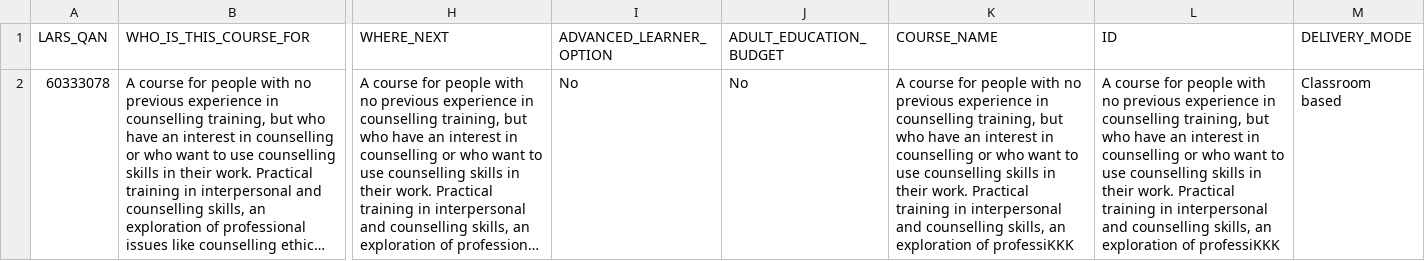
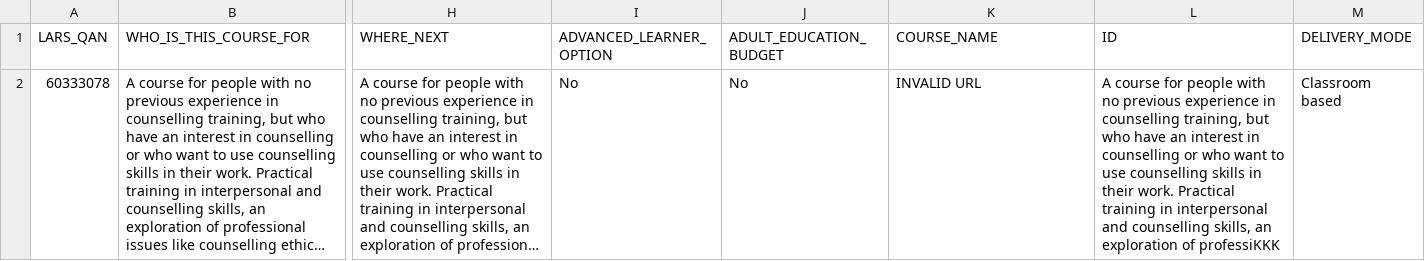
Before and after one commit to SkillsFundingAgency/dfc-providerportal-automatedtests, a CSV file: src/UITesting.ProviderPortal/Test Data/BulkUpload_InvalidURL.csv, drawn as a sheet; only a part is shown, gaps mark what is left out; long unchanged cells end in …; the diff names each change by its address in the sheet, - before the commit and + after, or states it on an @@ line.

```diff
--- a/src/UITesting.ProviderPortal/Test Data/BulkUpload_InvalidURL.csv
+++ b/src/UITesting.ProviderPortal/Test Data/BulkUpload_InvalidURL.csv
-K2 (COURSE_NAME): A course for people with no previous experience in counselling training, but who have an interest in counselling or who want to use counselling skills in their work. Practical training in interpersonal and counselling skills, an exploration of professiKKK
+K2 (COURSE_NAME): INVALID URL
```
Also changed, not shown: src/UITesting.ProviderPortal/Test Data/BulkUpload_InvalidCost.csv, src/UITesting.ProviderPortal/Test Data/BulkUpload_StartDateFuture.csv, 44 other files.
